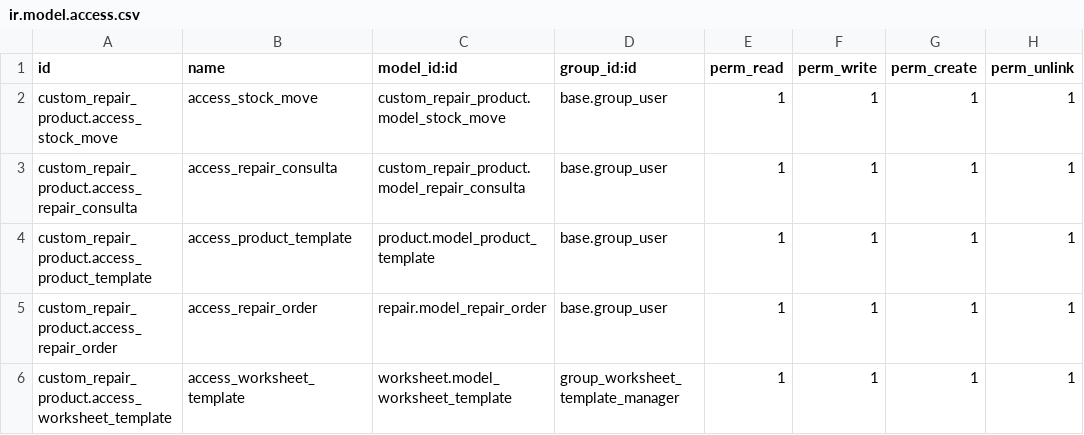
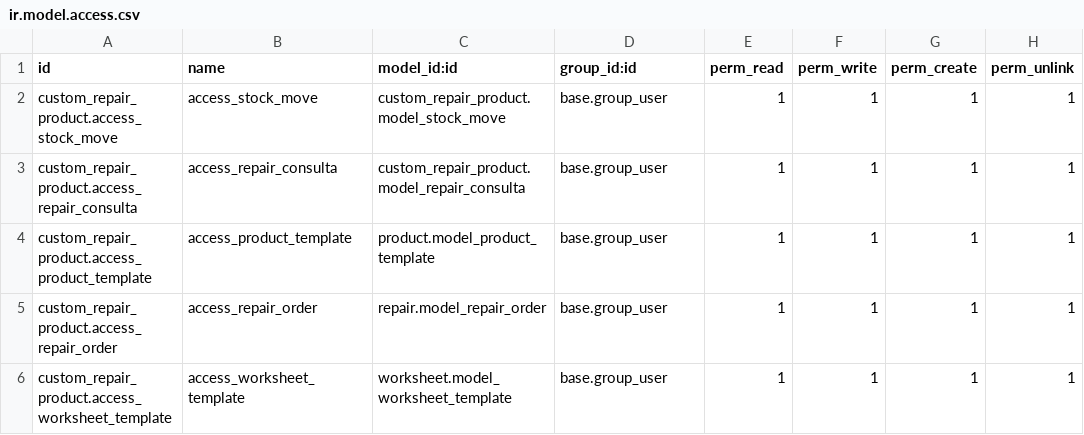
Before and after one commit to salvamc10/Odoo-HNN, a CSV file: custom_addons/custom_repair_product/security/ir.model.access.csv, drawn as a sheet.

Commit message:
[FIX] soluciono nuevos errores

```diff
--- a/custom_addons/custom_repair_product/security/ir.model.access.csv
+++ b/custom_addons/custom_repair_product/security/ir.model.access.csv
@@ -5,2 +5,2 @@ custom_repair_product.access_product_template,access_product_template,product.mo
 custom_repair_product.access_repair_order,access_repair_order,repair.model_repair_order,base.group_user,1,1,1,1
-custom_repair_product.access_worksheet_template,access_worksheet_template,worksheet.model_worksheet_template,group_worksheet_template_manager,1,1,1,1
+custom_repair_product.access_worksheet_template,access_worksheet_template,worksheet.model_worksheet_template,base.group_user,1,1,1,1
```
